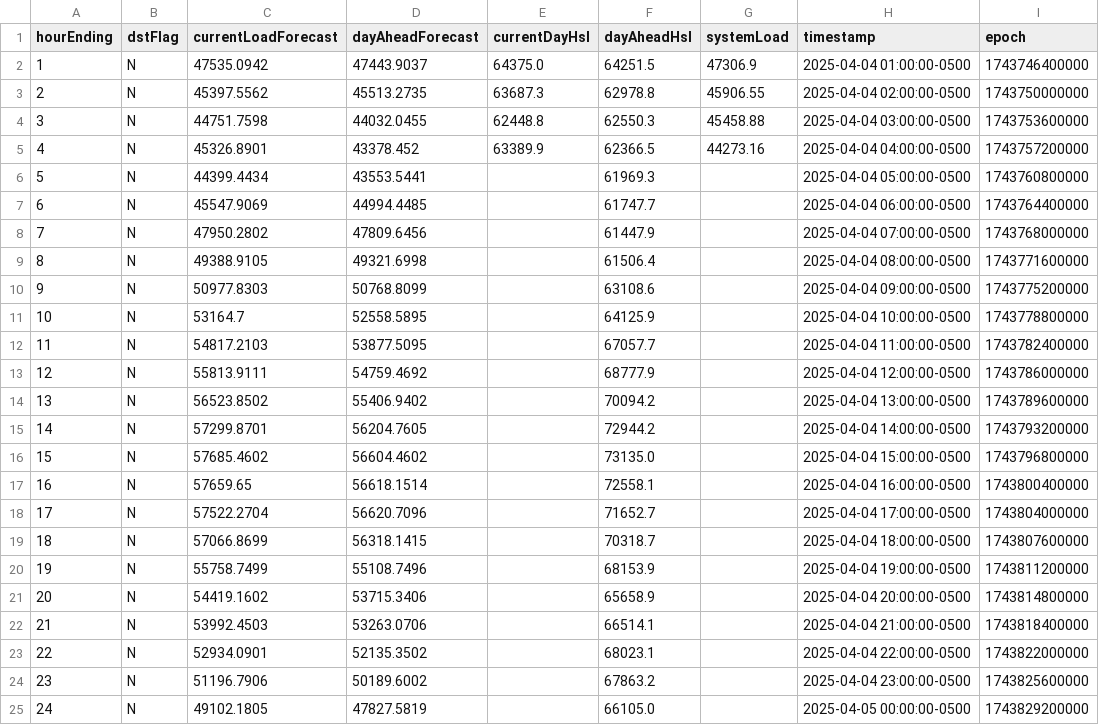
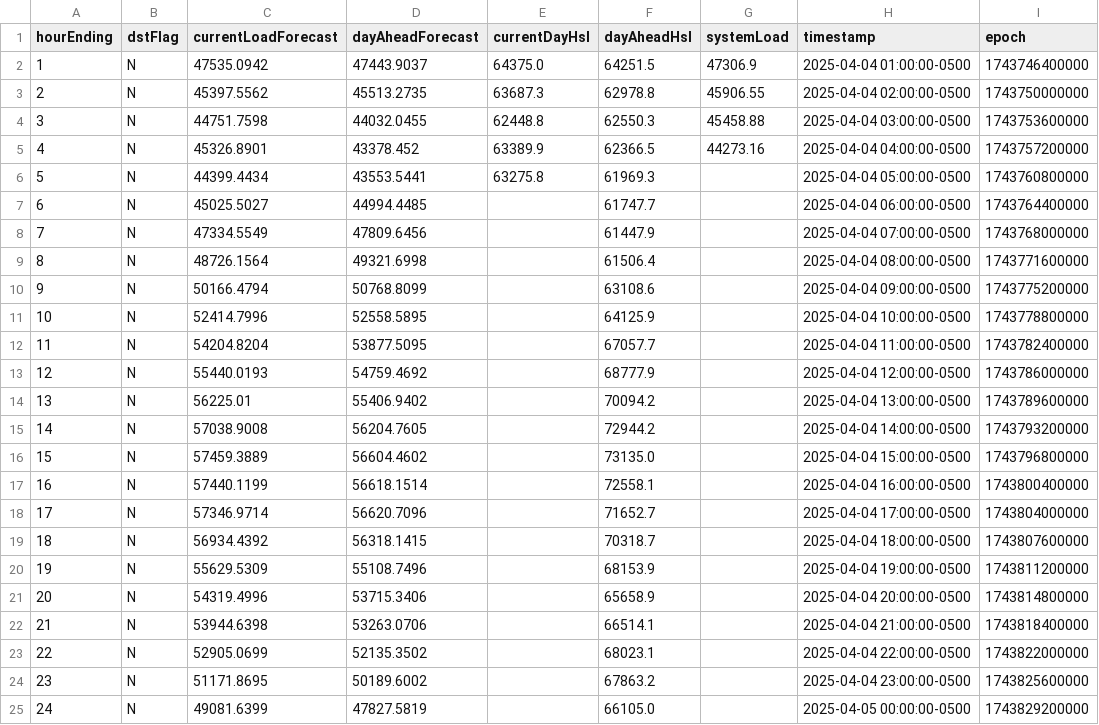
Before and after one commit to DallasMorningNews/FNTX_ercot, a CSV file: data/raw/environment/system-wide-demand.csv, drawn as a sheet.

```diff
--- a/data/raw/environment/system-wide-demand.csv
+++ b/data/raw/environment/system-wide-demand.csv
@@ -5,21 +5,21 @@ hourEnding,dstFlag,currentLoadForecast,dayAheadForecast,currentDayHsl,dayAheadHs
 4,N,45326.8901,43378.452,63389.9,62366.5,44273.16,2025-04-04 04:00:00-0500,1743757200000
-5,N,44399.4434,43553.5441,,61969.3,,2025-04-04 05:00:00-0500,1743760800000
-6,N,45547.9069,44994.4485,,61747.7,,2025-04-04 06:00:00-0500,1743764400000
-7,N,47950.2802,47809.6456,,61447.9,,2025-04-04 07:00:00-0500,1743768000000
-8,N,49388.9105,49321.6998,,61506.4,,2025-04-04 08:00:00-0500,1743771600000
-9,N,50977.8303,50768.8099,,63108.6,,2025-04-04 09:00:00-0500,1743775200000
-10,N,53164.7,52558.5895,,64125.9,,2025-04-04 10:00:00-0500,1743778800000
-11,N,54817.2103,53877.5095,,67057.7,,2025-04-04 11:00:00-0500,1743782400000
-12,N,55813.9111,54759.4692,,68777.9,,2025-04-04 12:00:00-0500,1743786000000
-13,N,56523.8502,55406.9402,,70094.2,,2025-04-04 13:00:00-0500,1743789600000
-14,N,57299.8701,56204.7605,,72944.2,,2025-04-04 14:00:00-0500,1743793200000
-15,N,57685.4602,56604.4602,,73135.0,,2025-04-04 15:00:00-0500,1743796800000
-16,N,57659.65,56618.1514,,72558.1,,2025-04-04 16:00:00-0500,1743800400000
-17,N,57522.2704,56620.7096,,71652.7,,2025-04-04 17:00:00-0500,1743804000000
-18,N,57066.8699,56318.1415,,70318.7,,2025-04-04 18:00:00-0500,1743807600000
-19,N,55758.7499,55108.7496,,68153.9,,2025-04-04 19:00:00-0500,1743811200000
-20,N,54419.1602,53715.3406,,65658.9,,2025-04-04 20:00:00-0500,1743814800000
-21,N,53992.4503,53263.0706,,66514.1,,2025-04-04 21:00:00-0500,1743818400000
-22,N,52934.0901,52135.3502,,68023.1,,2025-04-04 22:00:00-0500,1743822000000
-23,N,51196.7906,50189.6002,,67863.2,,2025-04-04 23:00:00-0500,1743825600000
-24,N,49102.1805,47827.5819,,66105.0,,2025-04-05 00:00:00-0500,1743829200000
+5,N,44399.4434,43553.5441,63275.8,61969.3,,2025-04-04 05:00:00-0500,1743760800000
+6,N,45025.5027,44994.4485,,61747.7,,2025-04-04 06:00:00-0500,1743764400000
+7,N,47334.5549,47809.6456,,61447.9,,2025-04-04 07:00:00-0500,1743768000000
+8,N,48726.1564,49321.6998,,61506.4,,2025-04-04 08:00:00-0500,1743771600000
+9,N,50166.4794,50768.8099,,63108.6,,2025-04-04 09:00:00-0500,1743775200000
+10,N,52414.7996,52558.5895,,64125.9,,2025-04-04 10:00:00-0500,1743778800000
+11,N,54204.8204,53877.5095,,67057.7,,2025-04-04 11:00:00-0500,1743782400000
+12,N,55440.0193,54759.4692,,68777.9,,2025-04-04 12:00:00-0500,1743786000000
+13,N,56225.01,55406.9402,,70094.2,,2025-04-04 13:00:00-0500,1743789600000
+14,N,57038.9008,56204.7605,,72944.2,,2025-04-04 14:00:00-0500,1743793200000
+15,N,57459.3889,56604.4602,,73135.0,,2025-04-04 15:00:00-0500,1743796800000
+16,N,57440.1199,56618.1514,,72558.1,,2025-04-04 16:00:00-0500,1743800400000
+17,N,57346.9714,56620.7096,,71652.7,,2025-04-04 17:00:00-0500,1743804000000
+18,N,56934.4392,56318.1415,,70318.7,,2025-04-04 18:00:00-0500,1743807600000
+19,N,55629.5309,55108.7496,,68153.9,,2025-04-04 19:00:00-0500,1743811200000
+20,N,54319.4996,53715.3406,,65658.9,,2025-04-04 20:00:00-0500,1743814800000
+21,N,53944.6398,53263.0706,,66514.1,,2025-04-04 21:00:00-0500,1743818400000
+22,N,52905.0699,52135.3502,,68023.1,,2025-04-04 22:00:00-0500,1743822000000
+23,N,51171.8695,50189.6002,,67863.2,,2025-04-04 23:00:00-0500,1743825600000
+24,N,49081.6399,47827.5819,,66105.0,,2025-04-05 00:00:00-0500,1743829200000
```
Also changed, not shown: data/raw/environment/supply-demand.csv.
